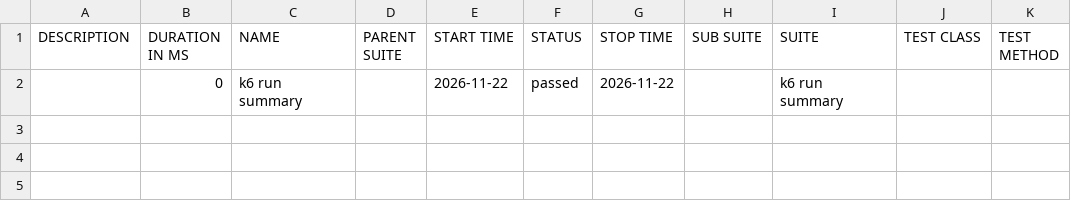
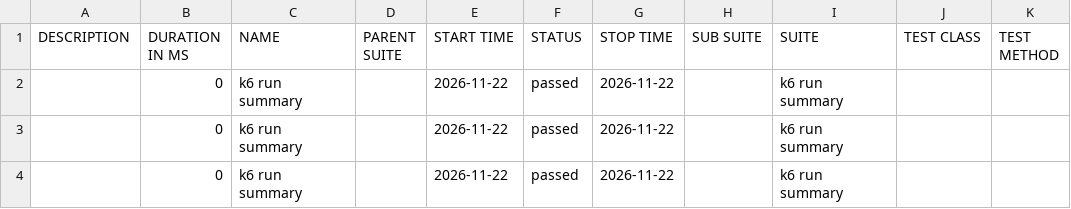
Before and after one commit to nitin1tester/K6-Test-Framework, a CSV file: allure-report/data/suites.csv (was data/suites.csv), drawn as a sheet; the diff names each change by its address in the sheet, - before the commit and + after, or states it on an @@ line.

Commit message:
Deploying to gh-pages from @ nitin1tester/K6-Test-Framework@17f56808add41d62d21f90c90eb5262ec0708d6b 🚀

```diff
--- a/data/suites.csv
+++ b/allure-report/data/suites.csv
+row 3:  | 0 | k6 run summary |  | 2026-11-22 | passed | 2026-11-22 |  | k6 run summary
+row 4:  | 0 | k6 run summary |  | 2026-11-22 | passed | 2026-11-22 |  | k6 run summary
```
Also changed, not shown: 58 other files.
